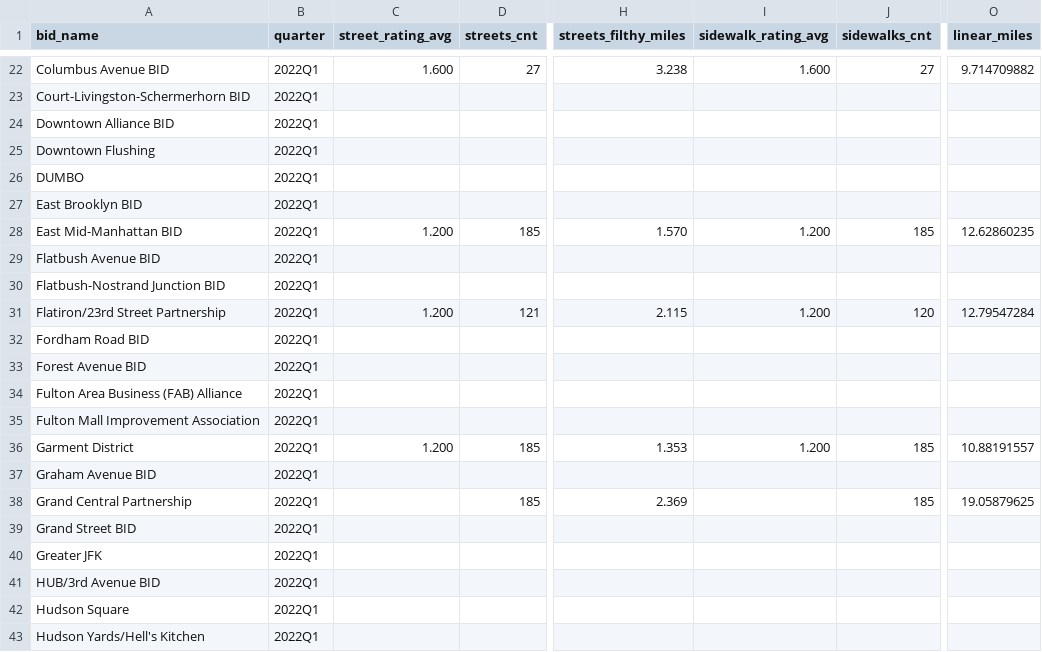
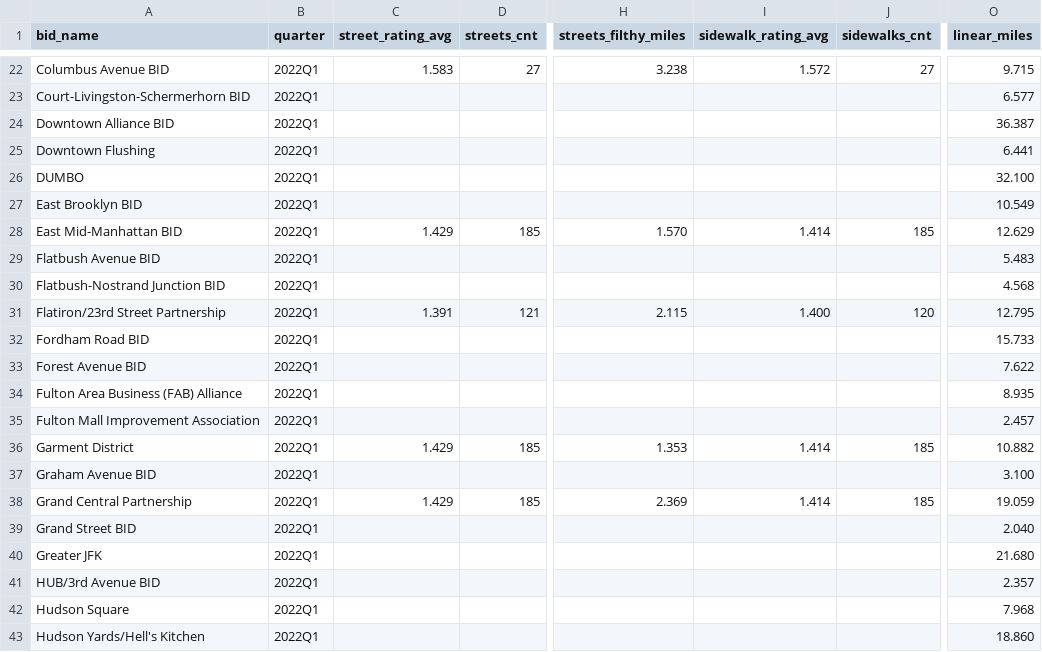
Before and after one commit to NYCMayorOps/scorecard-to-ssrs-pipeline, a CSV file: dd_bid_2022Q1.csv, drawn as a sheet; only a part is shown, gaps mark what is left out; the diff covers the shown part only; the diff names each change by its address in the sheet, - before the commit and + after, or states it on an @@ line.

```diff
--- a/dd_bid_2022Q1.csv
+++ b/dd_bid_2022Q1.csv
-C22 (street_rating_avg): 1.600
+C22 (street_rating_avg): 1.583
-I22 (sidewalk_rating_avg): 1.600
+I22 (sidewalk_rating_avg): 1.572
-O22 (linear_miles): 9.714709882
+O22 (linear_miles): 9.715
-O23 (linear_miles): (empty)
+O23 (linear_miles): 6.577
-O24 (linear_miles): (empty)
+O24 (linear_miles): 36.387
-O25 (linear_miles): (empty)
+O25 (linear_miles): 6.441
-O26 (linear_miles): (empty)
+O26 (linear_miles): 32.100
-O27 (linear_miles): (empty)
+O27 (linear_miles): 10.549
-C28 (street_rating_avg): 1.200
+C28 (street_rating_avg): 1.429
-I28 (sidewalk_rating_avg): 1.200
+I28 (sidewalk_rating_avg): 1.414
-O28 (linear_miles): 12.62860235
+O28 (linear_miles): 12.629
-O29 (linear_miles): (empty)
+O29 (linear_miles): 5.483
-O30 (linear_miles): (empty)
+O30 (linear_miles): 4.568
-C31 (street_rating_avg): 1.200
+C31 (street_rating_avg): 1.391
-I31 (sidewalk_rating_avg): 1.200
+I31 (sidewalk_rating_avg): 1.400
-O31 (linear_miles): 12.79547284
+O31 (linear_miles): 12.795
-O32 (linear_miles): (empty)
+O32 (linear_miles): 15.733
-O33 (linear_miles): (empty)
+O33 (linear_miles): 7.622
-O34 (linear_miles): (empty)
+O34 (linear_miles): 8.935
-O35 (linear_miles): (empty)
+O35 (linear_miles): 2.457
-C36 (street_rating_avg): 1.200
+C36 (street_rating_avg): 1.429
-I36 (sidewalk_rating_avg): 1.200
+I36 (sidewalk_rating_avg): 1.414
-O36 (linear_miles): 10.88191557
+O36 (linear_miles): 10.882
-O37 (linear_miles): (empty)
+O37 (linear_miles): 3.100
-C38 (street_rating_avg): (empty)
+C38 (street_rating_avg): 1.429
-I38 (sidewalk_rating_avg): (empty)
+I38 (sidewalk_rating_avg): 1.414
-O38 (linear_miles): 19.05879625
+O38 (linear_miles): 19.059
-O39 (linear_miles): (empty)
+O39 (linear_miles): 2.040
-O40 (linear_miles): (empty)
+O40 (linear_miles): 21.680
-O41 (linear_miles): (empty)
+O41 (linear_miles): 2.357
-O42 (linear_miles): (empty)
+O42 (linear_miles): 7.968
-O43 (linear_miles): (empty)
+O43 (linear_miles): 18.860
```
Also changed, not shown: 68 edited cells elsewhere in this file, 1 other file.
